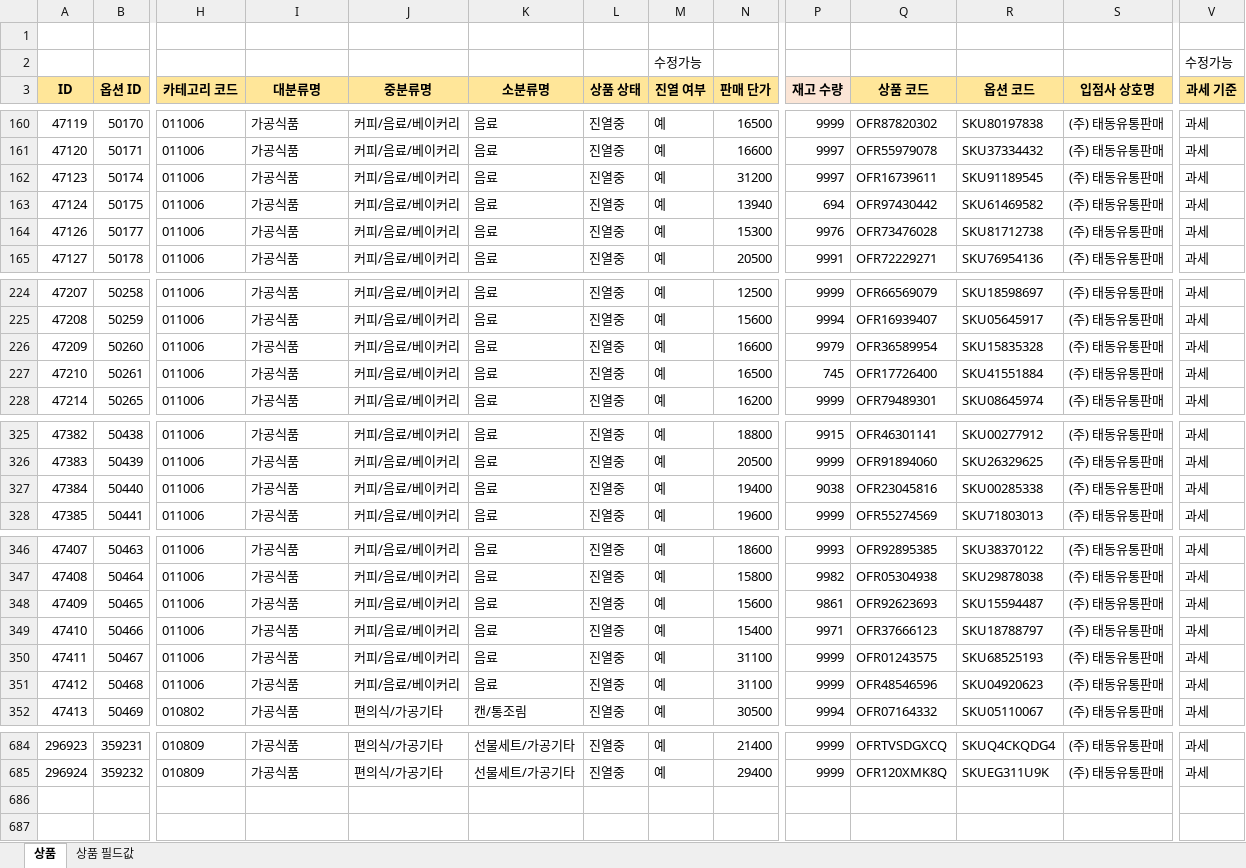
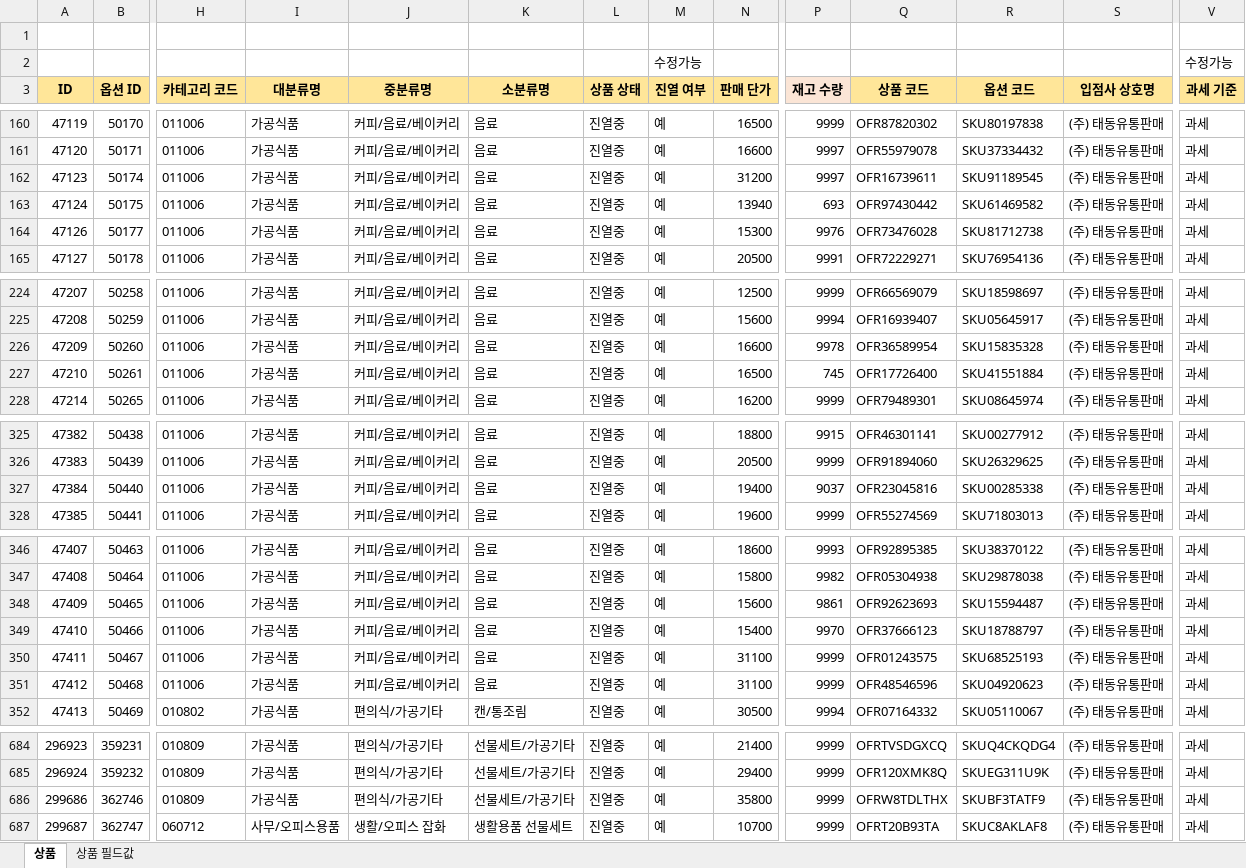
Before and after one commit to OURPROJECTDAO/work-automation-app, an Excel workbook: reference/listing_cashnote.xlsx, sheet 상품, drawn as a sheet; only a part is shown, gaps mark what is left out; values as stored, in another font and other column widths than the file's, no borders; rows hold the shown columns only; the diff covers the shown part only; the diff names each change by its address in the sheet, - before the commit and + after, or states it on an @@ line.

Commit message:
data(listing-raw): cashnote 원본양식 갱신

```diff
--- a/reference/listing_cashnote.xlsx (sheet 상품)
+++ b/reference/listing_cashnote.xlsx (sheet 상품)
-P163 (재고 수량): 694
+P163 (재고 수량): 693
-P226 (재고 수량): 9979
+P226 (재고 수량): 9978
-P327 (재고 수량): 9038
+P327 (재고 수량): 9037
-P349 (재고 수량): 9971
+P349 (재고 수량): 9970
+row 686: 299686 | 362746 | 010809 | 가공식품 | 편의식/가공기타 | 선물세트/가공기타 | 진열중 | 예 | 35800 | 9999 | OFRW8TDLTHX | SKUBF3TATF9 | (주) 태동유통판매 | 과세
+row 687: 299687 | 362747 | 060712 | 사무/오피스용품 | 생활/오피스 잡화 | 생활용품 선물세트 | 진열중 | 예 | 10700 | 9999 | OFRT20B93TA | SKUC8AKLAF8 | (주) 태동유통판매 | 과세
```
Also changed, not shown: 1 edited cell elsewhere in this sheet.
